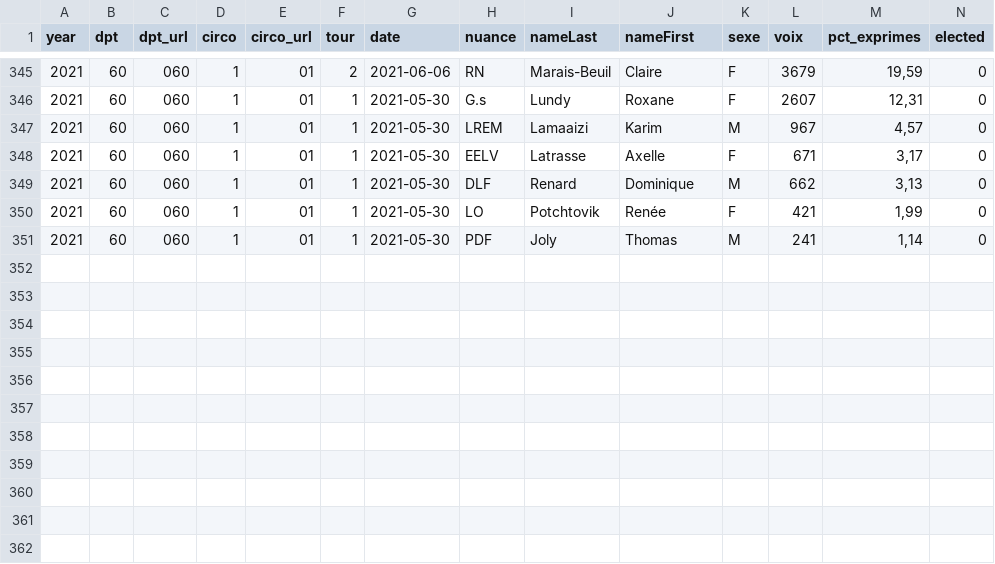
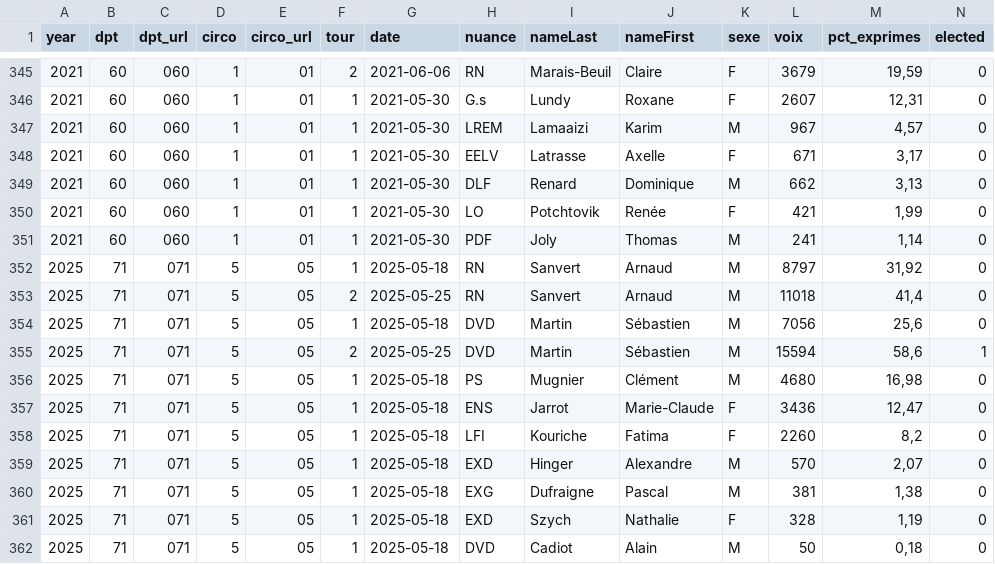
Before and after one commit to datanfr/datan, a CSV file: assets/data_elections/elections-legislatives-partielles.csv, drawn as a sheet; only a part is shown, gaps mark what is left out.

Commit message:
Add new election (may 2025)

```diff
--- a/assets/data_elections/elections-legislatives-partielles.csv
+++ b/assets/data_elections/elections-legislatives-partielles.csv
@@ -351 +351,12 @@ year,dpt,dpt_url,circo,circo_url,tour,date,nuance,nameLast,nameFirst,sexe,voix,p
 2021,60,060,1,01,1,2021-05-30,PDF,Joly,Thomas,M,241,"1,14",0
+2025,71,071,5,05,1,2025-05-18,RN,Sanvert,Arnaud,M,8797,"31,92",0
+2025,71,071,5,05,2,2025-05-25,RN,Sanvert,Arnaud,M,11018,"41,4",0
+2025,71,071,5,05,1,2025-05-18,DVD,Martin,Sébastien,M,7056,"25,6",0
+2025,71,071,5,05,2,2025-05-25,DVD,Martin,Sébastien,M,15594,"58,6",1
+2025,71,071,5,05,1,2025-05-18,PS,Mugnier,Clément,M,4680,"16,98",0
+2025,71,071,5,05,1,2025-05-18,ENS,Jarrot,Marie-Claude,F,3436,"12,47",0
+2025,71,071,5,05,1,2025-05-18,LFI,Kouriche,Fatima,F,2260,"8,2",0
+2025,71,071,5,05,1,2025-05-18,EXD,Hinger,Alexandre,M,570,"2,07",0
+2025,71,071,5,05,1,2025-05-18,EXG,Dufraigne,Pascal,M,381,"1,38",0
+2025,71,071,5,05,1,2025-05-18,EXD,Szych,Nathalie,F,328,"1,19",0
+2025,71,071,5,05,1,2025-05-18,DVD,Cadiot,Alain,M,50,"0,18",0
```
Also changed, not shown: 1 other file.
